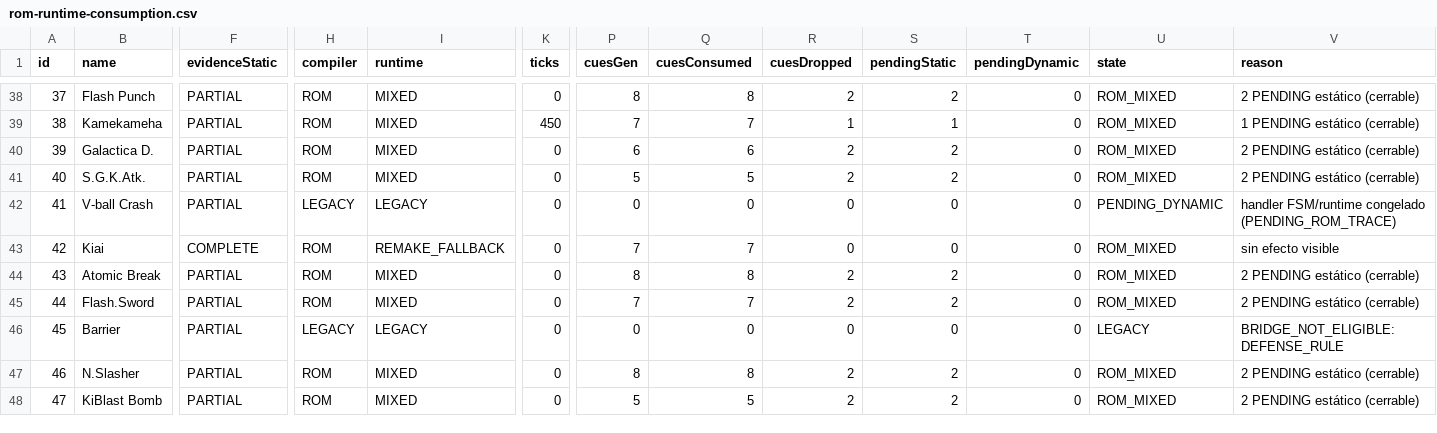
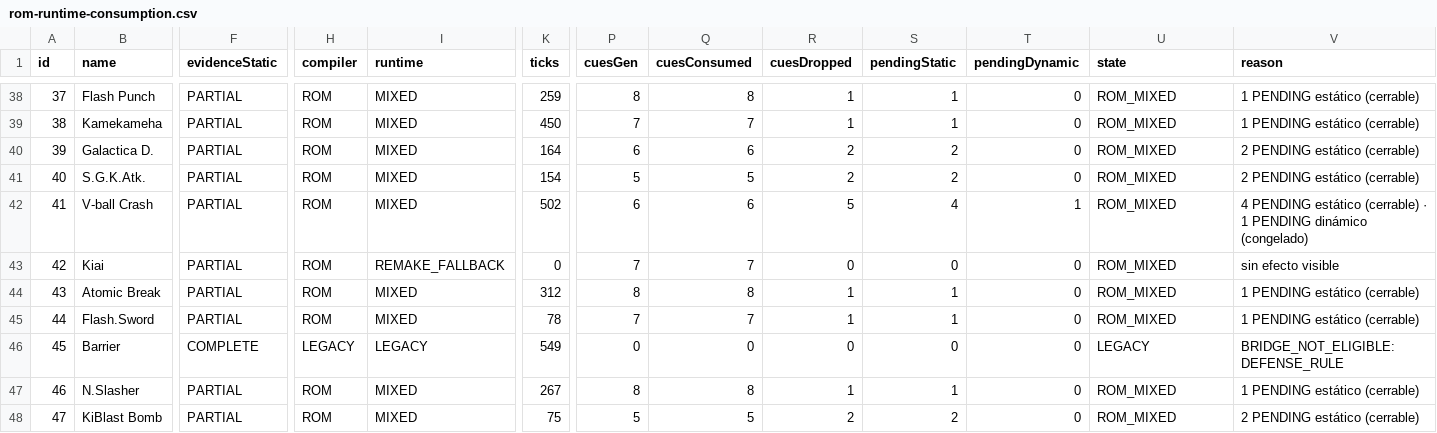
Before and after one commit to smouj/dbz-lsw-fangame, a CSV file: docs/rom/audit/rom-runtime-consumption.csv, drawn as a sheet; only a part is shown, gaps mark what is left out; the diff covers the shown part only; the diff names each change by its address in the sheet, - before the commit and + after, or states it on an @@ line.

Commit message:
feat(rom): route SPECIAL_HANDLER physical phases through the presentation bridge
Consumes the SSOT fixed phases end-to-end so the 4 golden handlers no longer
freeze as a single PENDING_SPECIAL_RUNTIME blob:

- RomPresentationStep gains per-instance sequence + slot (physical selector of
  THIS START_ANIMATION, not the resource-wide list; never reused for FX).
- specialProgram() emits one START_ANIMATION per proven phase (Tail seq0+1,
  V-Ball seq0..3, Purple Comet seq0/slot0+seq1/slot1, P.Comet Z seq2/slot0+
  seq3/slot1). No fabricated WAITs between phases; inter-phase transitions and
  the HIT/MISS/GUARD result branch stay PENDING_ROM_TRACE.
- Compiler: step.sequence ?? sequenceSelector, with a guardrail that surfaces
  an out-of-range selector as ROM_PENDING (never silent seq0 fallback).
- Router: SPECIAL_HANDLER joins BRIDGE_ELIGIBLE_KINDS; supportSpecialCutover is
  now checked first so support cards sharing $0B/$0D still route SUPPORT_SPECIAL.

Audit: PENDING_DYNAMIC 5 → 0, ROM_MIXED 79 → 84 (static 71 · noVisible 14 ·
dynamic 5). The 5 dynamic cues are the honest result-branch remainders of the
4 special handlers + Suicide (unproven sequence). New gate
verify:rom-special-handler-cutover (47 checks) + verify:ci green.

```diff
--- a/docs/rom/audit/rom-runtime-consumption.csv
+++ b/docs/rom/audit/rom-runtime-consumption.csv
-K38 (ticks): 0
+K38 (ticks): 259
-R38 (cuesDropped): 2
+R38 (cuesDropped): 1
-S38 (pendingStatic): 2
+S38 (pendingStatic): 1
-V38 (reason): 2 PENDING estático (cerrable)
+V38 (reason): 1 PENDING estático (cerrable)
-K40 (ticks): 0
+K40 (ticks): 164
-K41 (ticks): 0
+K41 (ticks): 154
-H42 (compiler): LEGACY
+H42 (compiler): ROM
-I42 (runtime): LEGACY
+I42 (runtime): MIXED
-K42 (ticks): 0
+K42 (ticks): 502
-P42 (cuesGen): 0
+P42 (cuesGen): 6
-Q42 (cuesConsumed): 0
+Q42 (cuesConsumed): 6
-R42 (cuesDropped): 0
+R42 (cuesDropped): 5
-S42 (pendingStatic): 0
+S42 (pendingStatic): 4
-T42 (pendingDynamic): 0
+T42 (pendingDynamic): 1
-U42 (state): PENDING_DYNAMIC
+U42 (state): ROM_MIXED
-V42 (reason): handler FSM/runtime congelado (PENDING_ROM_TRACE)
+V42 (reason): 4 PENDING estático (cerrable) · 1 PENDING dinámico (congelado)
-F43 (evidenceStatic): COMPLETE
+F43 (evidenceStatic): PARTIAL
-K44 (ticks): 0
+K44 (ticks): 312
-R44:R45 (cuesDropped): 2
+R44:R45 (cuesDropped): 1
-S44:S45 (pendingStatic): 2
+S44:S45 (pendingStatic): 1
-V44:V45 (reason): 2 PENDING estático (cerrable)
+V44:V45 (reason): 1 PENDING estático (cerrable)
-K45 (ticks): 0
+K45 (ticks): 78
-F46 (evidenceStatic): PARTIAL
+F46 (evidenceStatic): COMPLETE
-K46 (ticks): 0
+K46 (ticks): 549
-K47 (ticks): 0
+K47 (ticks): 267
-R47 (cuesDropped): 2
+R47 (cuesDropped): 1
-S47 (pendingStatic): 2
+S47 (pendingStatic): 1
-V47 (reason): 2 PENDING estático (cerrable)
+V47 (reason): 1 PENDING estático (cerrable)
-K48 (ticks): 0
+K48 (ticks): 75
```
Also changed, not shown: 145 edited cells elsewhere in this file, 6 other files.
